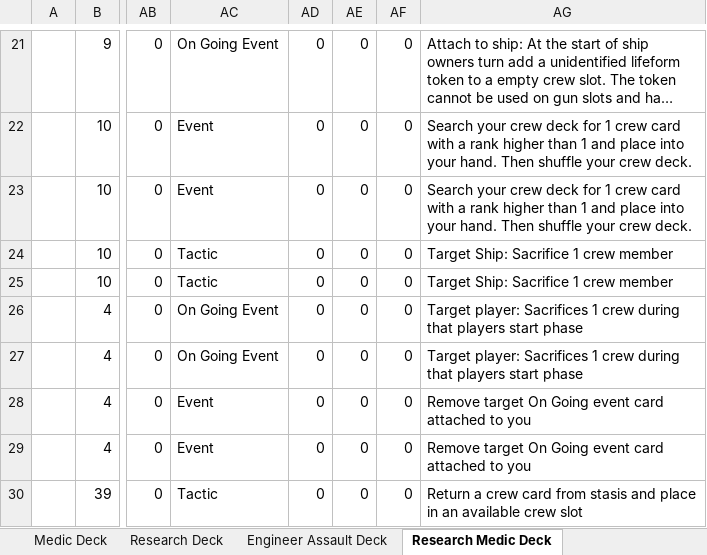
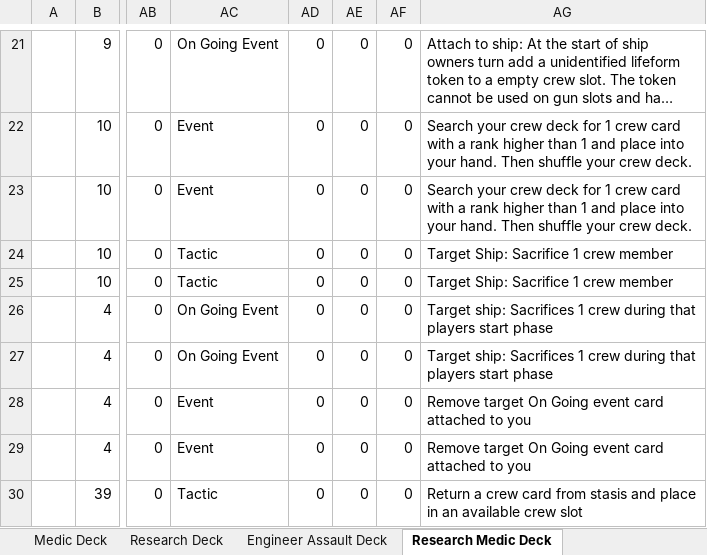
Before and after one commit to djnbud/MultiplayerGame, an Excel workbook: ShipCardsDesigns.xlsx, sheet Research Medic Deck, drawn as a sheet; only a part is shown, gaps mark what is left out; long unchanged cells end in …; values as stored, in another font and other column widths than the file's, no borders; the diff names each change by its address in the sheet, - before the commit and + after, or states it on an @@ line.

```diff
--- a/ShipCardsDesigns.xlsx (sheet Research Medic Deck)
+++ b/ShipCardsDesigns.xlsx (sheet Research Medic Deck)
-AG26:AG27: Target player: Sacrifices 1…
+AG26:AG27: Target ship: Sacrifices 1…
```
Also changed, not shown: sheet Card Designs, sheet Trial, sheet Medic Deck, ShipCardGameCalcs.xlsx.
